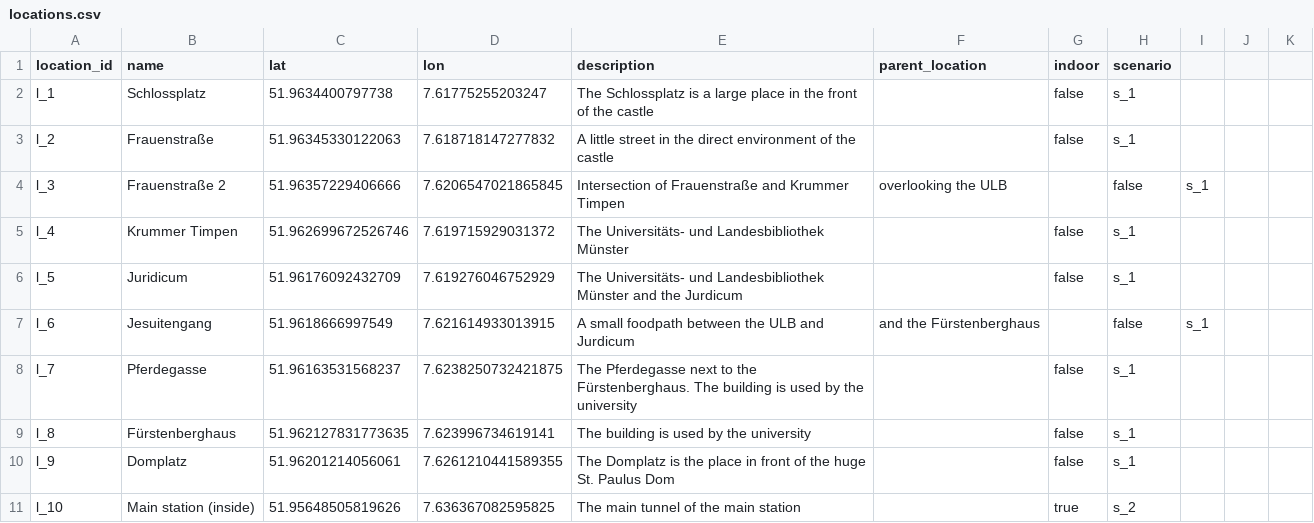
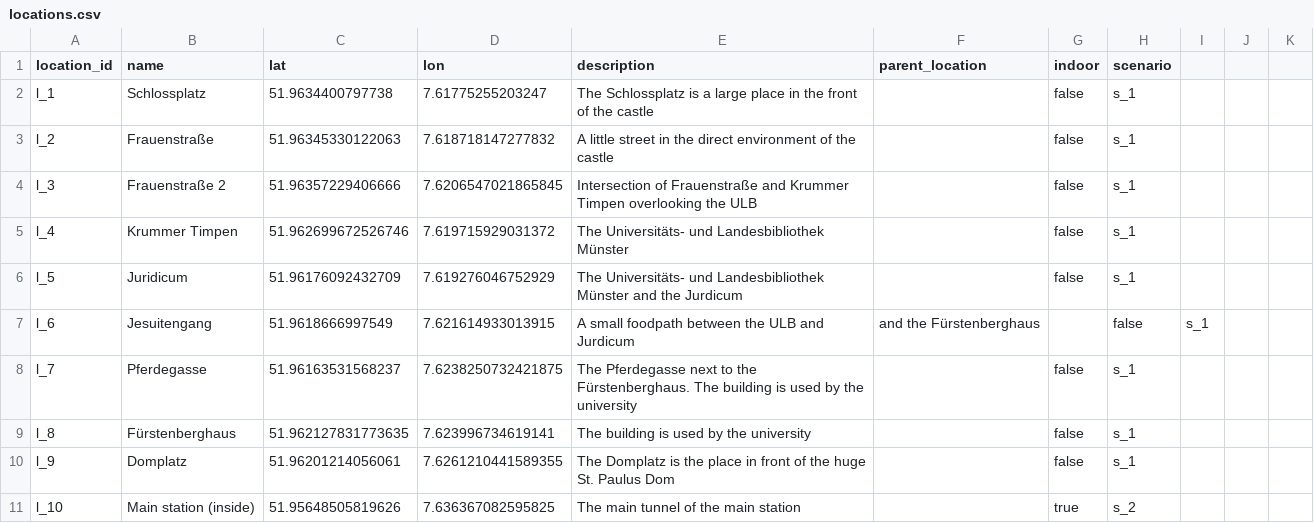
Before and after one commit to sitcomlab/IVE, a CSV file: data/locations.csv, drawn as a sheet; only a part is shown.

Commit message:
Fixes

```diff
--- a/data/locations.csv
+++ b/data/locations.csv
@@ -3,3 +3,3 @@ l_1,Schlossplatz,51.9634400797738,7.61775255203247,The Schlossplatz is a large p
 l_2,Frauenstraße,51.96345330122063,7.618718147277832,A little street in the direct environment of the castle,,false,s_1
-l_3,Frauenstraße 2,51.96357229406666,7.6206547021865845,Intersection of Frauenstraße and Krummer Timpen, overlooking the ULB,,false,s_1
+l_3,Frauenstraße 2,51.96357229406666,7.6206547021865845,Intersection of Frauenstraße and Krummer Timpen overlooking the ULB,,false,s_1
 l_4,Krummer Timpen,51.962699672526746,7.619715929031372,The Universitäts- und Landesbibliothek Münster,,false,s_1
```
